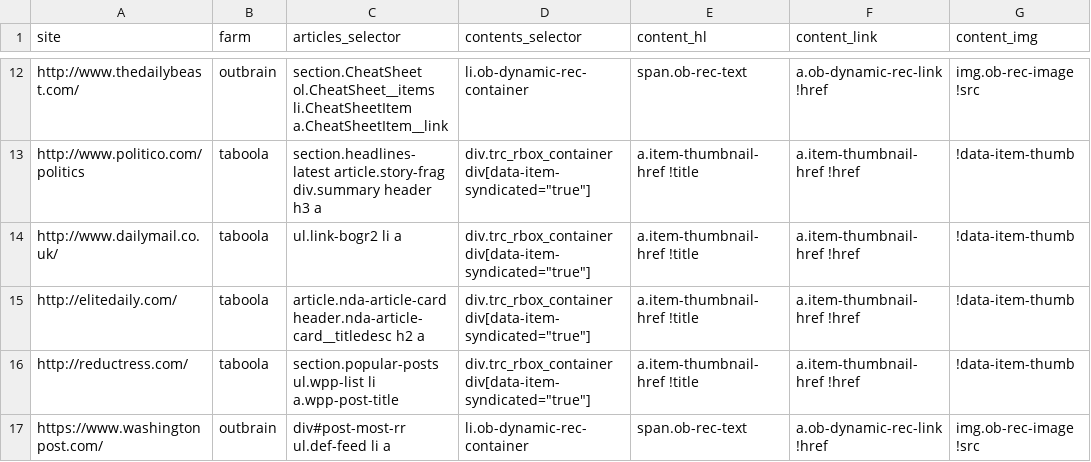
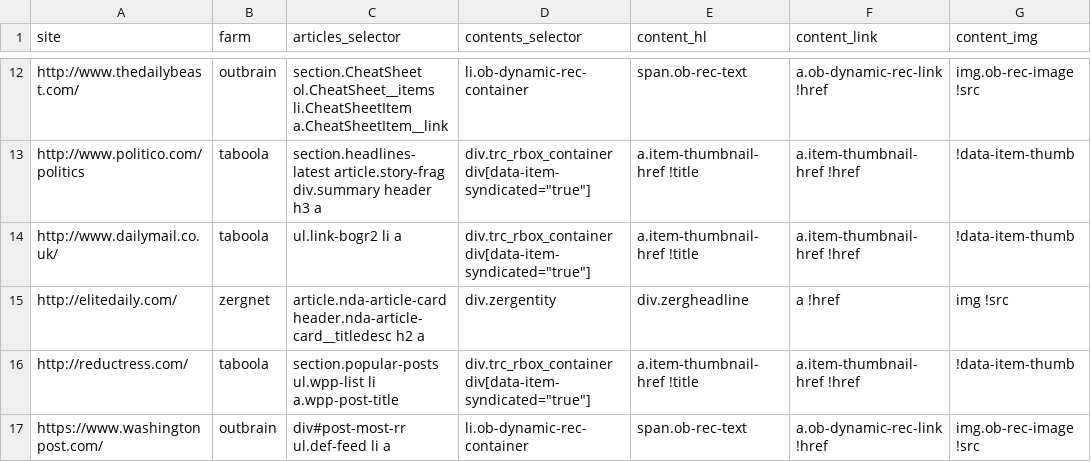
Before and after one commit to dogrdon/otherothercontent, a CSV file: sites/pilot_sites.csv, drawn as a sheet; only a part is shown, gaps mark what is left out.

Commit message:
elitedaily switches to zergnet
...and i guess wshh doesn't need native ad content anymore :unamused:

```diff
--- a/sites/pilot_sites.csv
+++ b/sites/pilot_sites.csv
@@ -14,3 +14,3 @@ http://www.politico.com/politics,taboola,section.headlines-latest article.story-
 http://www.dailymail.co.uk/,taboola,ul.link-bogr2 li a,"div.trc_rbox_container div[data-item-syndicated=""true""]",a.item-thumbnail-href !title,a.item-thumbnail-href !href,!data-item-thumb
-http://elitedaily.com/,taboola,article.nda-article-card header.nda-article-card__titledesc h2 a,"div.trc_rbox_container div[data-item-syndicated=""true""]",a.item-thumbnail-href !title,a.item-thumbnail-href !href,!data-item-thumb
+http://elitedaily.com/,zergnet,article.nda-article-card header.nda-article-card__titledesc h2 a,div.zergentity,div.zergheadline,a !href,img !src
 http://reductress.com/,taboola,section.popular-posts ul.wpp-list li a.wpp-post-title,"div.trc_rbox_container div[data-item-syndicated=""true""]",a.item-thumbnail-href !title,a.item-thumbnail-href !href,!data-item-thumb
```
